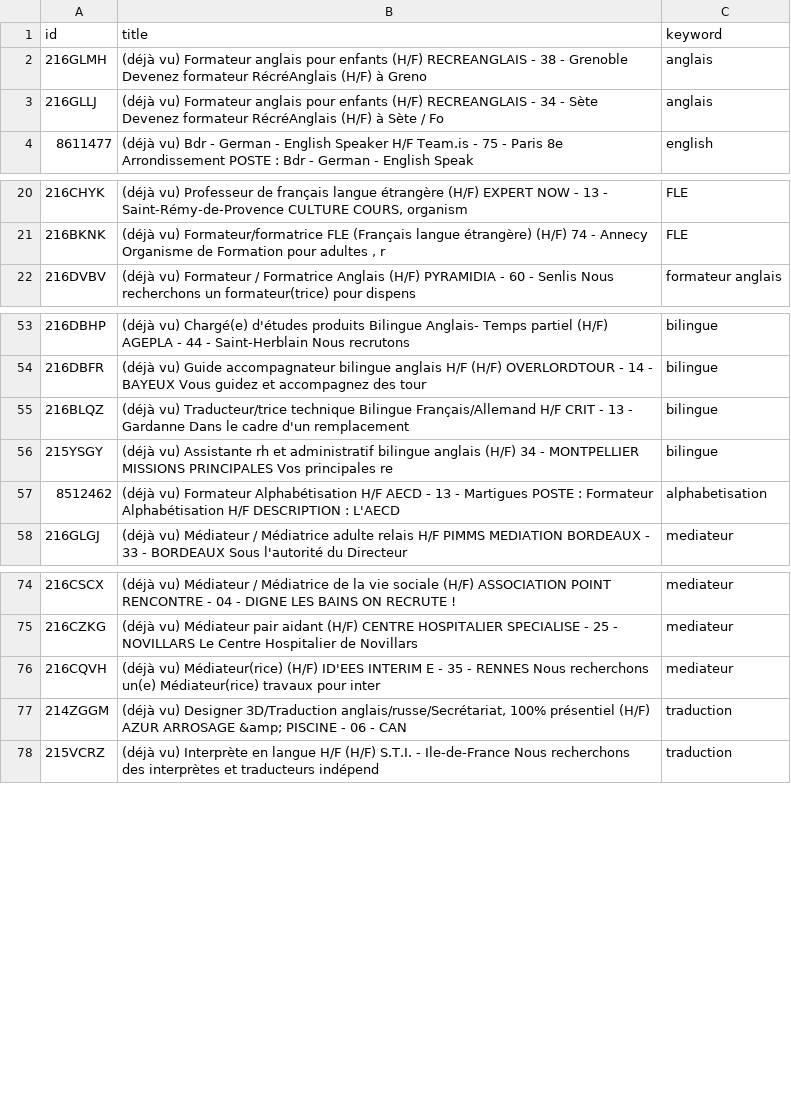
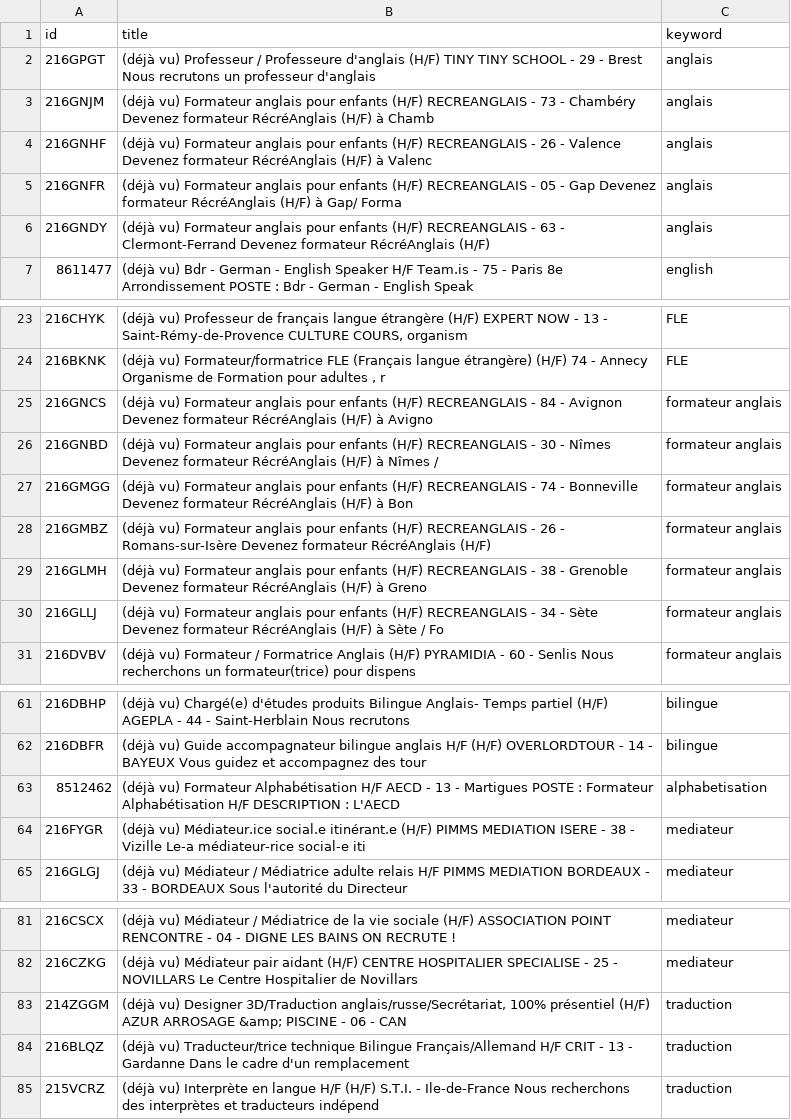
Before and after one commit to sourovdeb/my_professional_documents, a CSV file: data/fresh_offers.csv, drawn as a sheet; only a part is shown, gaps mark what is left out; the diff covers the shown part only.

```diff
--- a/data/fresh_offers.csv
+++ b/data/fresh_offers.csv
@@ -1,4 +1,7 @@
 id,title,keyword
-216GLMH,(déjà vu) Formateur anglais pour enfants (H/F) RECREANGLAIS - 38 - Grenoble Devenez formateur RécréAnglais (H/F) à Greno,anglais
-216GLLJ,(déjà vu) Formateur anglais pour enfants (H/F) RECREANGLAIS - 34 - Sète Devenez formateur RécréAnglais (H/F) à Sète / Fo,anglais
+216GPGT,(déjà vu) Professeur / Professeure d'anglais (H/F) TINY TINY SCHOOL - 29 - Brest Nous recrutons un professeur d'anglais ,anglais
+216GNJM,(déjà vu) Formateur anglais pour enfants (H/F) RECREANGLAIS - 73 - Chambéry Devenez formateur RécréAnglais (H/F) à Chamb,anglais
+216GNHF,(déjà vu) Formateur anglais pour enfants (H/F) RECREANGLAIS - 26 - Valence Devenez formateur RécréAnglais (H/F) à Valenc,anglais
+216GNFR,(déjà vu) Formateur anglais pour enfants (H/F) RECREANGLAIS - 05 - Gap Devenez formateur RécréAnglais (H/F) à Gap/ Forma,anglais
+216GNDY,(déjà vu) Formateur anglais pour enfants (H/F) RECREANGLAIS - 63 - Clermont-Ferrand Devenez formateur RécréAnglais (H/F),anglais
 8611477,(déjà vu) Bdr - German - English Speaker H/F Team.is - 75 - Paris 8e Arrondissement POSTE : Bdr - German - English Speak,english
@@ -21,2 +24,8 @@ id,title,keyword
 216BKNK,"(déjà vu) Formateur/formatrice FLE (Français langue étrangère) (H/F) 74 - Annecy Organisme de Formation pour adultes , r",FLE
+216GNCS,(déjà vu) Formateur anglais pour enfants (H/F) RECREANGLAIS - 84 - Avignon Devenez formateur RécréAnglais (H/F) à Avigno,formateur anglais
+216GNBD,(déjà vu) Formateur anglais pour enfants (H/F) RECREANGLAIS - 30 - Nîmes Devenez formateur RécréAnglais (H/F) à Nîmes / ,formateur anglais
+216GMGG,(déjà vu) Formateur anglais pour enfants (H/F) RECREANGLAIS - 74 - Bonneville Devenez formateur RécréAnglais (H/F) à Bon,formateur anglais
+216GMBZ,(déjà vu) Formateur anglais pour enfants (H/F) RECREANGLAIS - 26 - Romans-sur-Isère Devenez formateur RécréAnglais (H/F),formateur anglais
+216GLMH,(déjà vu) Formateur anglais pour enfants (H/F) RECREANGLAIS - 38 - Grenoble Devenez formateur RécréAnglais (H/F) à Greno,formateur anglais
+216GLLJ,(déjà vu) Formateur anglais pour enfants (H/F) RECREANGLAIS - 34 - Sète Devenez formateur RécréAnglais (H/F) à Sète / Fo,formateur anglais
 216DVBV,(déjà vu) Formateur / Formatrice Anglais (H/F) PYRAMIDIA - 60 - Senlis Nous recherchons un formateur(trice) pour dispens,formateur anglais
@@ -54,5 +62,4 @@ id,title,keyword
 216DBFR,(déjà vu) Guide accompagnateur bilingue anglais H/F (H/F) OVERLORDTOUR - 14 - BAYEUX Vous guidez et accompagnez des tour,bilingue
-216BLQZ,(déjà vu) Traducteur/trice technique Bilingue Français/Allemand H/F CRIT - 13 - Gardanne Dans le cadre d'un remplacement,bilingue
-215YSGY,(déjà vu) Assistante rh et administratif bilingue anglais (H/F) 34 - MONTPELLIER MISSIONS PRINCIPALES Vos principales re,bilingue
 8512462,(déjà vu) Formateur Alphabétisation H/F AECD - 13 - Martigues POSTE : Formateur Alphabétisation H/F DESCRIPTION : L'AECD,alphabetisation
+216FYGR,(déjà vu) Médiateur.ice social.e itinérant.e (H/F) PIMMS MEDIATION ISERE - 38 - Vizille Le-a médiateur-rice social-e iti,mediateur
 216GLGJ,(déjà vu) Médiateur / Médiatrice adulte relais H/F PIMMS MEDIATION BORDEAUX - 33 - BORDEAUX Sous l'autorité du Directeur,mediateur
@@ -75,4 +82,4 @@ id,title,keyword
 216CZKG,(déjà vu) Médiateur pair aidant (H/F) CENTRE HOSPITALIER SPECIALISE - 25 - NOVILLARS Le Centre Hospitalier de Novillars ,mediateur
-216CQVH,(déjà vu) Médiateur(rice) (H/F) ID'EES INTERIM E - 35 - RENNES Nous recherchons un(e) Médiateur(rice) travaux pour inter,mediateur
 214ZGGM,"(déjà vu) Designer 3D/Traduction anglais/russe/Secrétariat, 100% présentiel (H/F) AZUR ARROSAGE &amp; PISCINE - 06 - CAN",traduction
+216BLQZ,(déjà vu) Traducteur/trice technique Bilingue Français/Allemand H/F CRIT - 13 - Gardanne Dans le cadre d'un remplacement,traduction
 215VCRZ,(déjà vu) Interprète en langue H/F (H/F) S.T.I. - Ile-de-France Nous recherchons des interprètes et traducteurs indépend,traduction
```
Also changed, not shown: 1 removed row elsewhere in this file, 2 other files.
